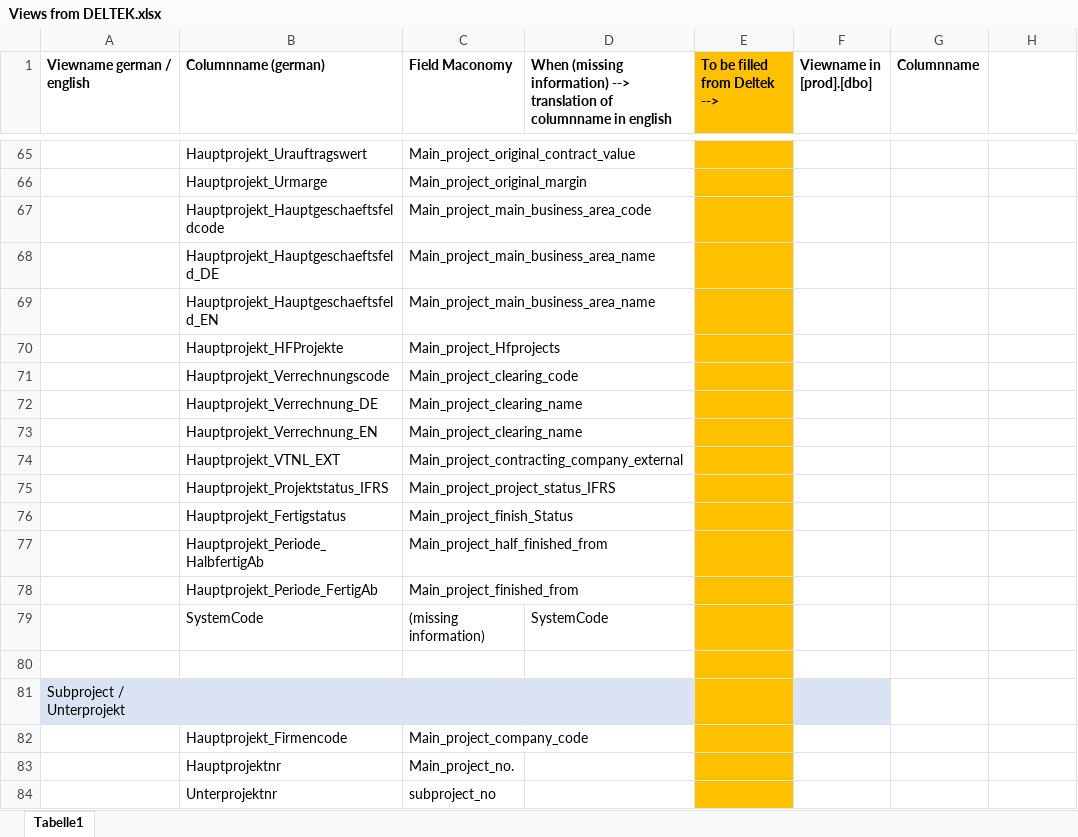
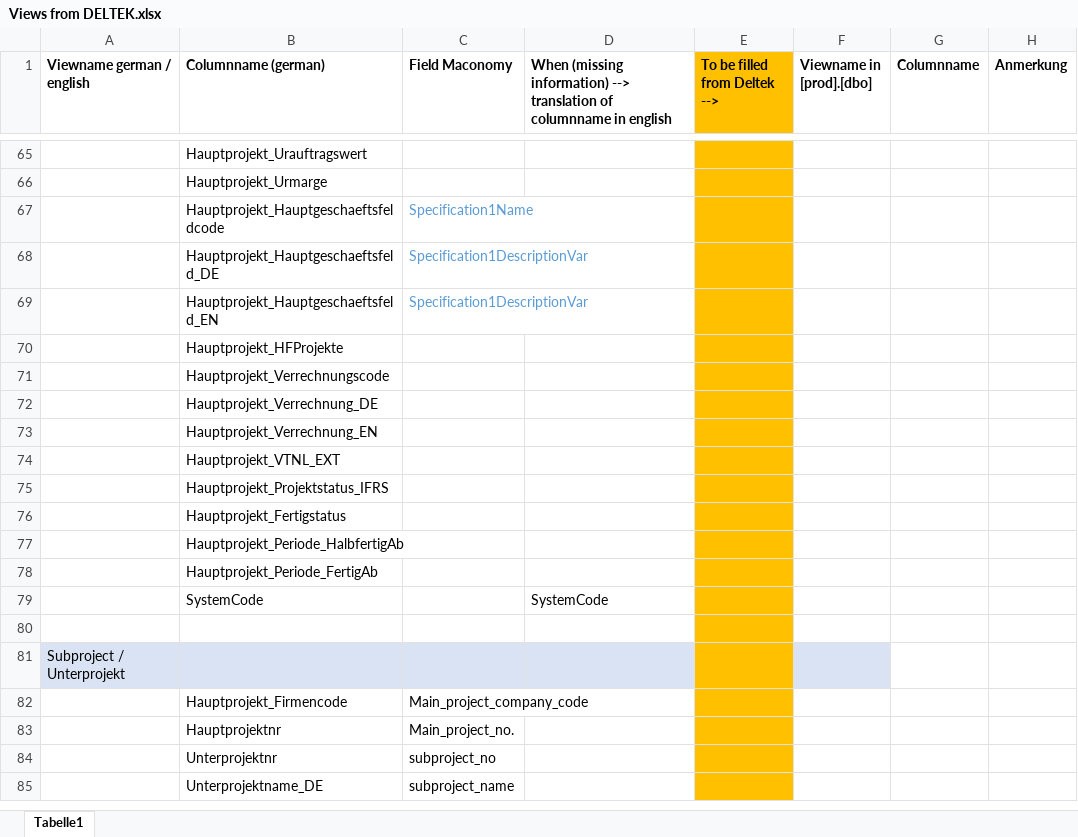
Before and after one commit to gasperzerak/ILF, an Excel workbook: Schnittstellen Beschreibung/Views from DELTEK.xlsx, sheet Tabelle1, drawn as a sheet; only a part is shown, gaps mark what is left out; the shorter side is filled out with more unchanged rows; values as stored, in another font and other column widths than the file's, no borders; the diff covers the shown part only; the diff names each change by its address in the sheet, - before the commit and + after, or states it on an @@ line.

```diff
--- a/Schnittstellen Beschreibung/Views from DELTEK.xlsx (sheet Tabelle1)
+++ b/Schnittstellen Beschreibung/Views from DELTEK.xlsx (sheet Tabelle1)
-H1: (empty)
+H1: Anmerkung
-C65 (Field Maconomy): Main_project_original_contract_value
+C65 (Field Maconomy): (empty)
-C66 (Field Maconomy): Main_project_original_margin
+C66 (Field Maconomy): (empty)
-C67 (Field Maconomy): Main_project_main_business_area_code
+C67 (Field Maconomy): Specification1Name
-C67:C69 text colour: black
+C67:C69 text colour: #5B9BD5
-C68:C69 (Field Maconomy): Main_project_main_business_area_name
+C68:C69 (Field Maconomy): Specification1DescriptionVar
-C70 (Field Maconomy): Main_project_Hfprojects
+C70 (Field Maconomy): (empty)
-C71 (Field Maconomy): Main_project_clearing_code
+C71 (Field Maconomy): (empty)
-C72:C73 (Field Maconomy): Main_project_clearing_name
+C72:C73 (Field Maconomy): (empty)
-C74 (Field Maconomy): Main_project_contracting_company_external
+C74 (Field Maconomy): (empty)
-C75 (Field Maconomy): Main_project_project_status_IFRS
+C75 (Field Maconomy): (empty)
-C76 (Field Maconomy): Main_project_finish_Status
+C76 (Field Maconomy): (empty)
-C77 (Field Maconomy): Main_project_half_finished_from
+C77 (Field Maconomy): (empty)
-C78 (Field Maconomy): Main_project_finished_from
+C78 (Field Maconomy): (empty)
-C79 (Field Maconomy): (missing information)
+C79 (Field Maconomy): (empty)
```
Also changed, not shown: 18 added rows, 18 removed rows, 34 edited cells and cell formats elsewhere in this sheet.
